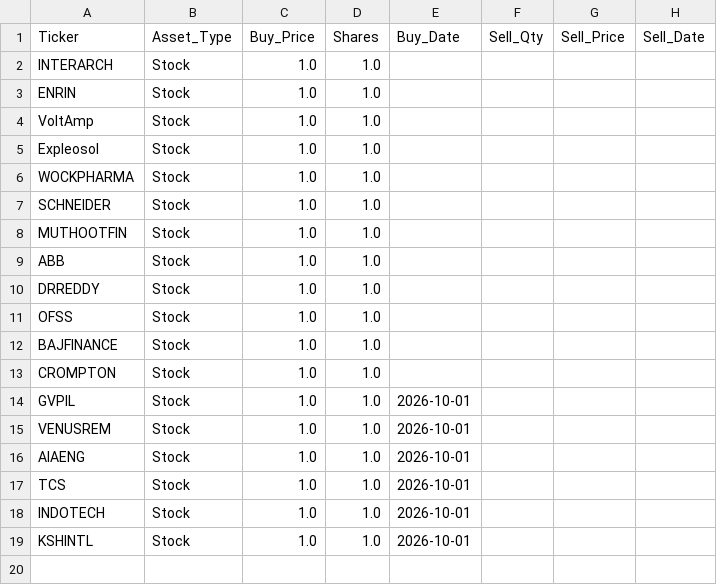
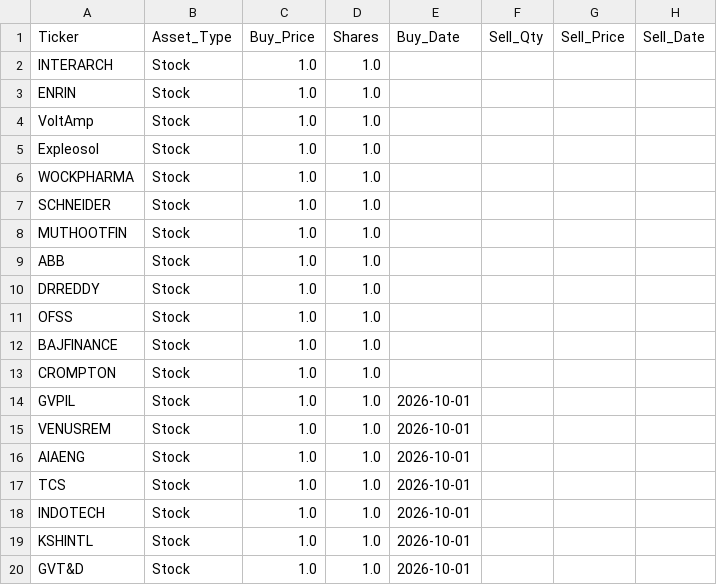
Before and after one commit to devshah24m/StockDashboard, a CSV file: portfolio_HO668.csv, drawn as a sheet.

Commit message:
Auto-save: portfolio

```diff
--- a/portfolio_HO668.csv
+++ b/portfolio_HO668.csv
@@ -19 +19,2 @@ INDOTECH,Stock,1.0,1.0,2026-10-01,,,
 KSHINTL,Stock,1.0,1.0,2026-10-01,,,
+GVT&D,Stock,1.0,1.0,2026-10-01,,,
```
